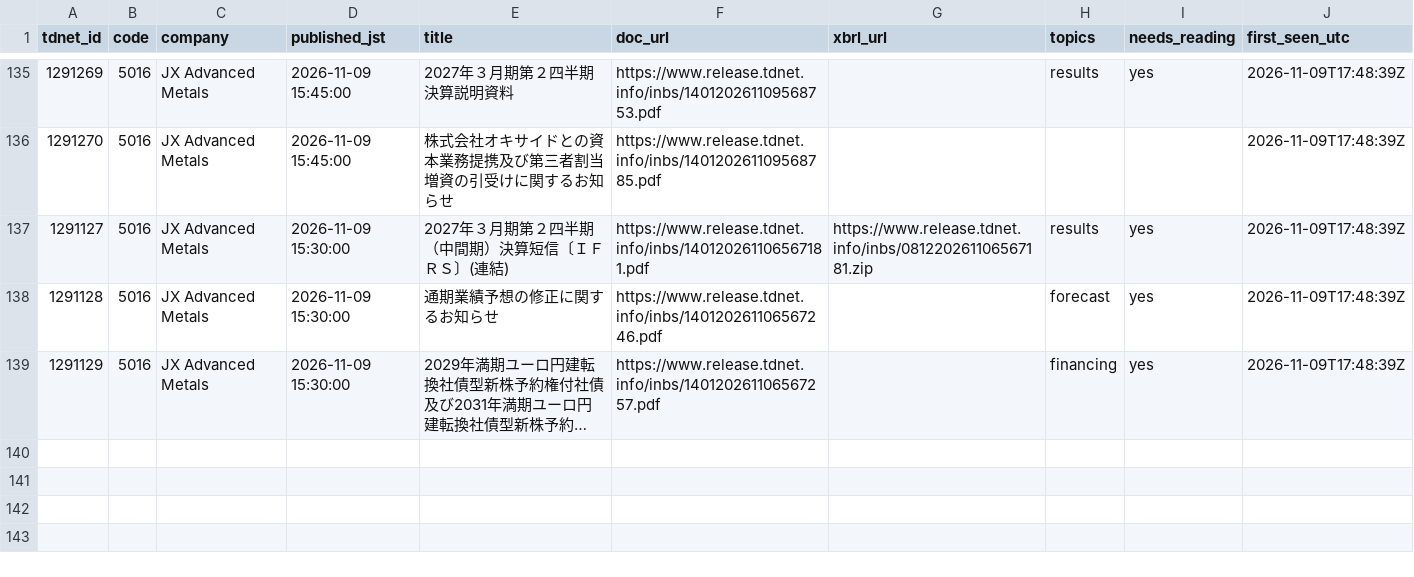
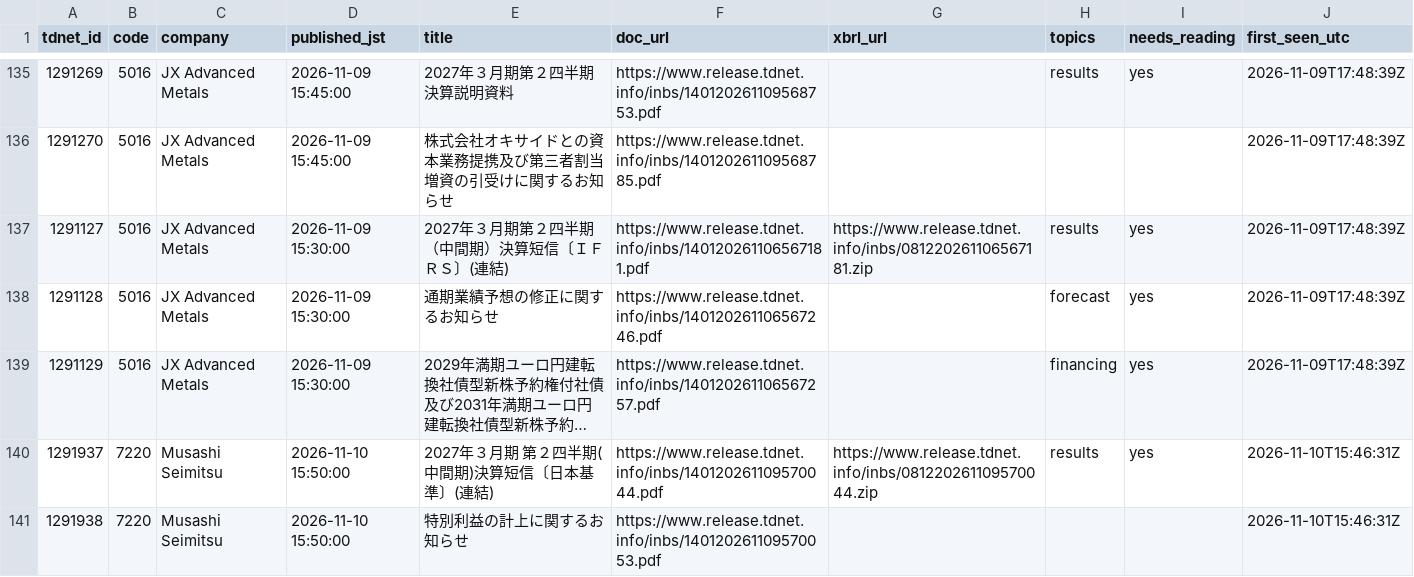
Before and after one commit to Jim-Lohse/investment-lab, a CSV file: data/filings/japan_tdnet.csv, drawn as a sheet; only a part is shown, gaps mark what is left out; long unchanged cells end in …; the diff names each change by its address in the sheet, - before the commit and + after, or states it on an @@ line.

```diff
--- a/data/filings/japan_tdnet.csv
+++ b/data/filings/japan_tdnet.csv
+row 140: 1291937 | 7220 | Musashi Seimitsu | 2026-11-10 15:50:00 | 2027年３月期 第２四半期(中間期)決算短信〔日本基準〕(連結) | https://www.release.tdnet.info/inbs/140120261109570044.pdf | https://www.release.tdnet.info/inbs/081220261109570044.zip | results | yes | 2026-11-10T15:46:31Z
+row 141: 1291938 | 7220 | Musashi Seimitsu | 2026-11-10 15:50:00 | 特別利益の計上に関するお知らせ | https://www.release.tdnet.info/inbs/140120261109570053.pdf |  |  |  | 2026-11-10T15:46:31Z
```
Also changed, not shown: data/filings/japan_edinet.csv, data/filings/korea_dart.csv, 2 other files.
